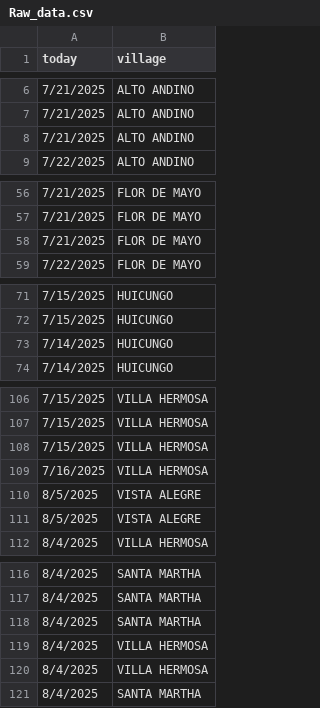
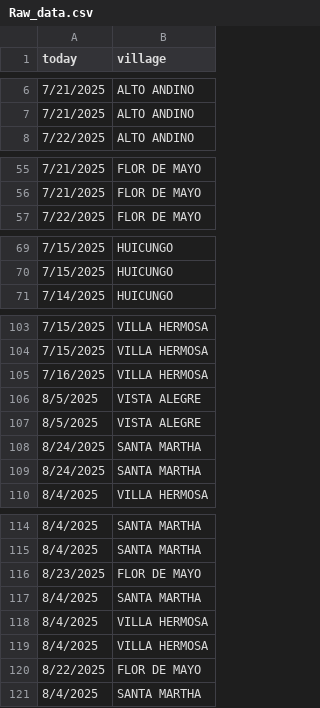
Before and after one commit to lateriteperu/ra-dashboard, a CSV file: Raw_data.csv, drawn as a sheet; only a part is shown, gaps mark what is left out.

```diff
--- a/Raw_data.csv
+++ b/Raw_data.csv
@@ -7,3 +7,2 @@ today,village
 7/21/2025,ALTO ANDINO
-7/21/2025,ALTO ANDINO
 7/22/2025,ALTO ANDINO
@@ -57,3 +56,2 @@ today,village
 7/21/2025,FLOR DE MAYO
-7/21/2025,FLOR DE MAYO
 7/22/2025,FLOR DE MAYO
@@ -72,3 +70,2 @@ today,village
 7/15/2025,HUICUNGO
-7/14/2025,HUICUNGO
 7/14/2025,HUICUNGO
@@ -107,3 +104,2 @@ today,village
 7/15/2025,VILLA HERMOSA
-7/15/2025,VILLA HERMOSA
 7/16/2025,VILLA HERMOSA
@@ -111,2 +107,4 @@ today,village
 8/5/2025,VISTA ALEGRE
+8/24/2025,SANTA MARTHA
+8/24/2025,SANTA MARTHA
 8/4/2025,VILLA HERMOSA
@@ -117,2 +115,3 @@ today,village
 8/4/2025,SANTA MARTHA
+8/23/2025,FLOR DE MAYO
 8/4/2025,SANTA MARTHA
@@ -120,2 +119,3 @@ today,village
 8/4/2025,VILLA HERMOSA
+8/22/2025,FLOR DE MAYO
 8/4/2025,SANTA MARTHA
```
Also changed, not shown: 1 other file.
